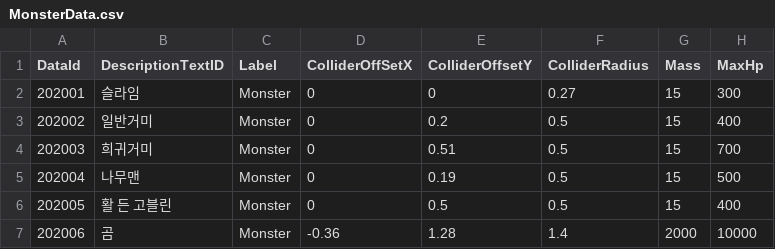
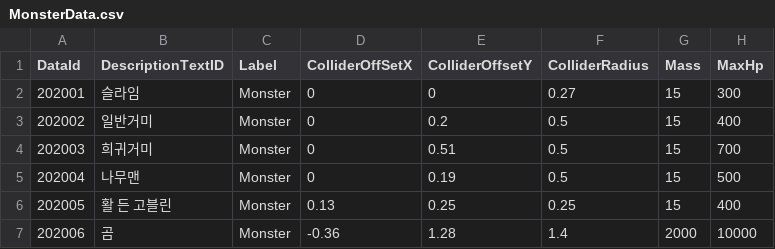
Before and after one commit to GEMPRayelle/Capstone_Design, a CSV file: Assets/@Resources/Data/ExcelData/MonsterData.csv, drawn as a sheet; only a part is shown; the diff names each change by its address in the sheet, - before the commit and + after, or states it on an @@ line.

```diff
--- a/Assets/@Resources/Data/ExcelData/MonsterData.csv
+++ b/Assets/@Resources/Data/ExcelData/MonsterData.csv
-D6 (ColliderOffSetX): 0
+D6 (ColliderOffSetX): 0.13
-E6 (ColliderOffsetY): 0.5
+E6 (ColliderOffsetY): 0.25
-F6 (ColliderRadius): 0.5
+F6 (ColliderRadius): 0.25
```
Also changed, not shown: 7 other files.
